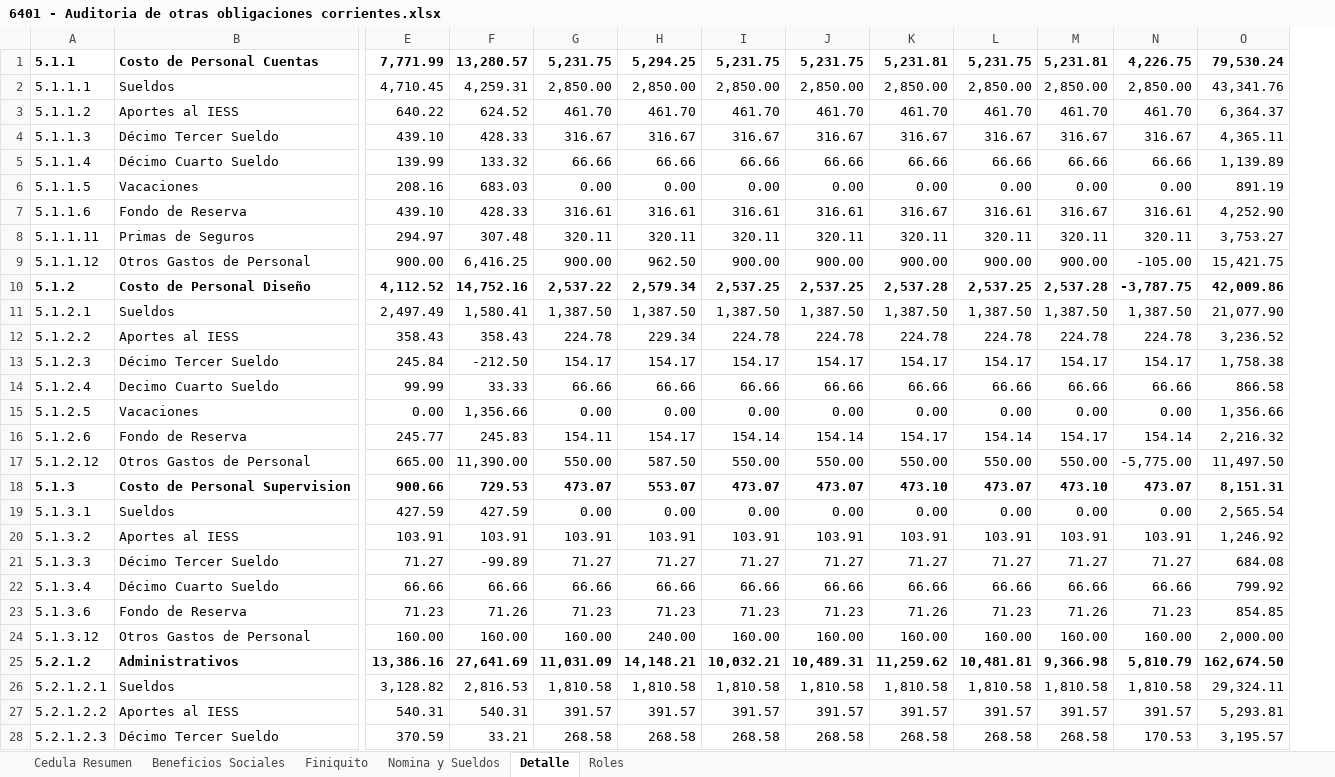
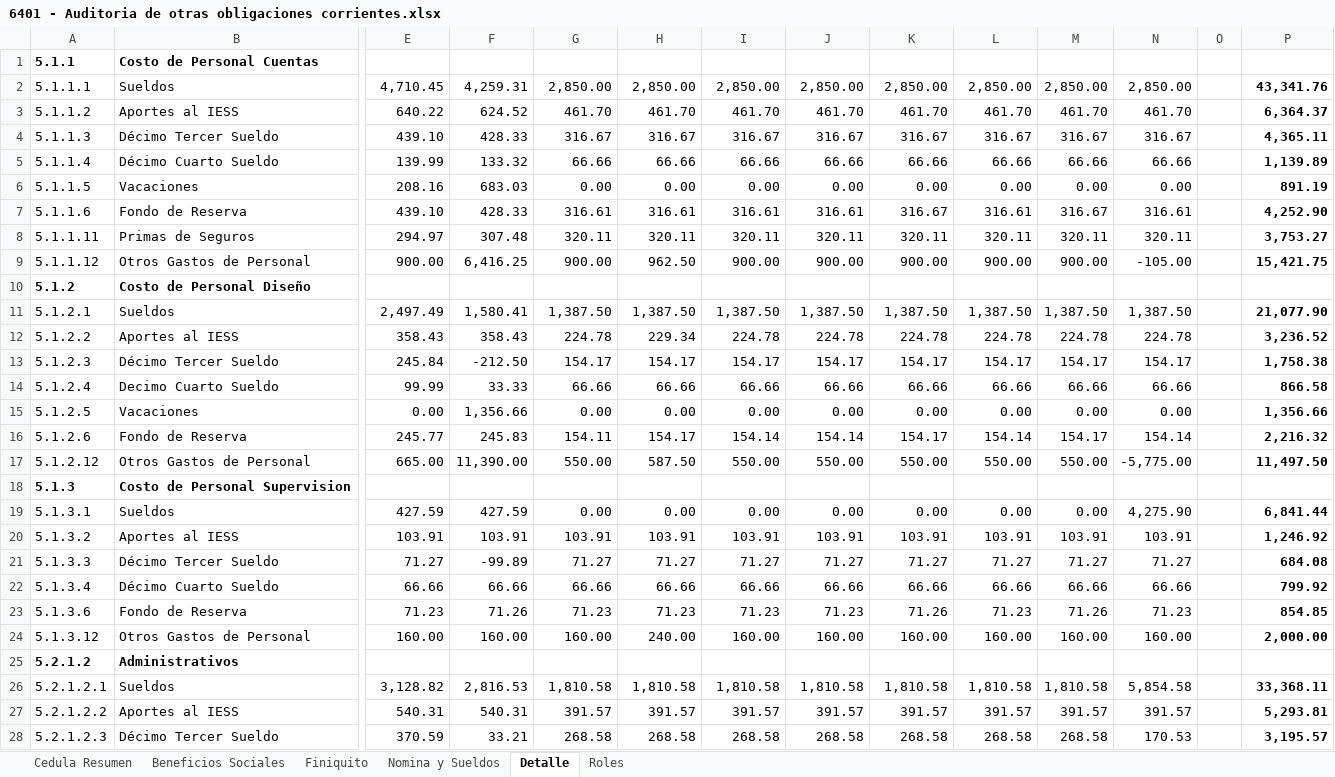
Before and after one commit to cesarleon911/VISACOM, an Excel workbook: FASE II - Ejecucion/6000 Pasivos y Patrimonio/6400 Otras obligaciones corrientes/6401 - Auditoria de otras obligaciones corrientes.xlsx, sheet Detalle, drawn as a sheet; only a part is shown, gaps mark what is left out; values as stored, in another font and other column widths than the file's, no borders; removed rows and columns are numbered as before the commit, all else as after; rows hold the shown columns only; the diff covers the shown part only; the diff names each change by its address in the sheet, - before the commit and + after, or states it on an @@ line.

Commit message:
Informe de auditoria
Correcciones al informe y actualizacion de otras obligaciones corrientes

```diff
--- a/FASE II - Ejecucion/6000 Pasivos y Patrimonio/6400 Otras obligaciones corrientes/6401 - Auditoria de otras obligaciones corrientes.xlsx (sheet Detalle)
+++ b/FASE II - Ejecucion/6000 Pasivos y Patrimonio/6400 Otras obligaciones corrientes/6401 - Auditoria de otras obligaciones corrientes.xlsx (sheet Detalle)
+column O, empty
-row 1: 5.1.1 | Costo de Personal Cuentas | 7,771.99 | 13,280.57 | 5,231.75 | 5,294.25 | 5,231.75 | 5,231.75 | 5,231.81 | 5,231.75 | 5,231.81 | 4,226.75 | 79,530.24
+row 1: 5.1.1 | Costo de Personal Cuentas
-P2:P9 bold: off
+P2:P9 bold: on
-row 10: 5.1.2 | Costo de Personal Diseño | 4,112.52 | 14,752.16 | 2,537.22 | 2,579.34 | 2,537.25 | 2,537.25 | 2,537.28 | 2,537.25 | 2,537.28 | -3,787.75 | 42,009.86
+row 10: 5.1.2 | Costo de Personal Diseño
-P11:P17 bold: off
+P11:P17 bold: on
-row 18: 5.1.3 | Costo de Personal Supervision | 900.66 | 729.53 | 473.07 | 553.07 | 473.07 | 473.07 | 473.10 | 473.07 | 473.10 | 473.07 | 8,151.31
+row 18: 5.1.3 | Costo de Personal Supervision
-N19: 0.00
+N19: 4,275.90
-P19: 2,565.54
+P19: 6,841.44
-P19:P24 bold: off
+P19:P24 bold: on
-row 25: 5.2.1.2 | Administrativos | 13,386.16 | 27,641.69 | 11,031.09 | 14,148.21 | 10,032.21 | 10,489.31 | 11,259.62 | 10,481.81 | 9,366.98 | 5,810.79 | 162,674.50
+row 25: 5.2.1.2 | Administrativos
-N26: 1,810.58
+N26: 5,854.58
-P26: 29,324.11
+P26: 33,368.11
-P26:P28 bold: off
+P26:P28 bold: on
```
Also changed, not shown: 21 edited cells and cell formats elsewhere in this sheet, sheet Beneficios Sociales, sheet Nomina y Sueldos, formulas that keep their value, charts or pictures, 3 other files.
